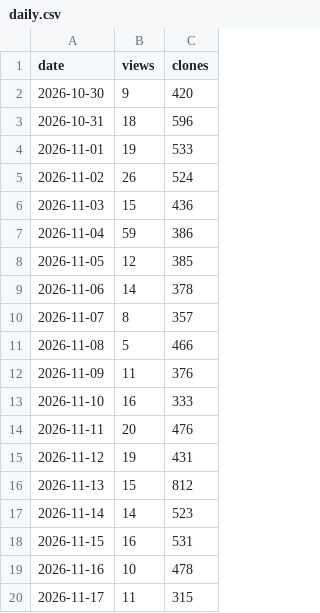
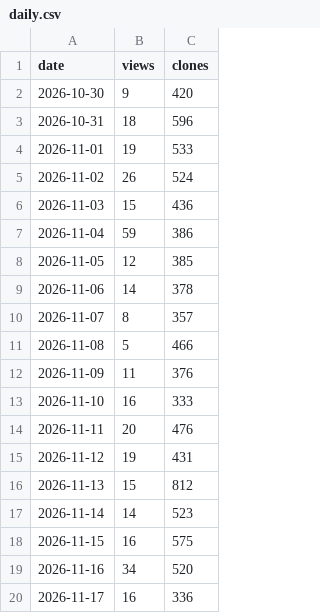
Before and after one commit to musman550/github-traffic-analytics-dashboard, a CSV file: docs/data/daily.csv, drawn as a sheet.

```diff
--- a/docs/data/daily.csv
+++ b/docs/data/daily.csv
@@ -17,4 +17,4 @@ date,views,clones
 2026-11-14,14,523
-2026-11-15,16,531
-2026-11-16,10,478
-2026-11-17,11,315
+2026-11-15,16,575
+2026-11-16,34,520
+2026-11-17,16,336
```
Also changed, not shown: docs/data/repos.csv, 35 other files.
